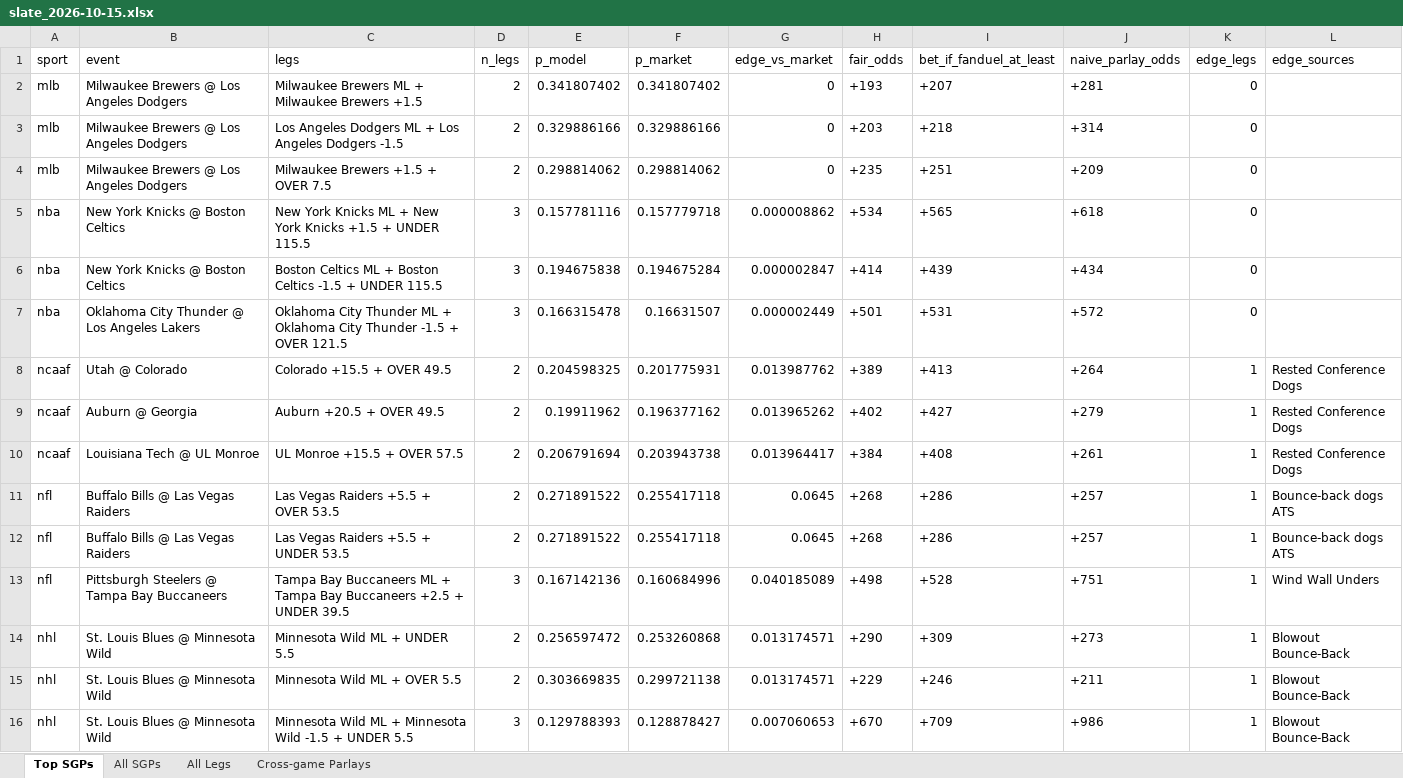
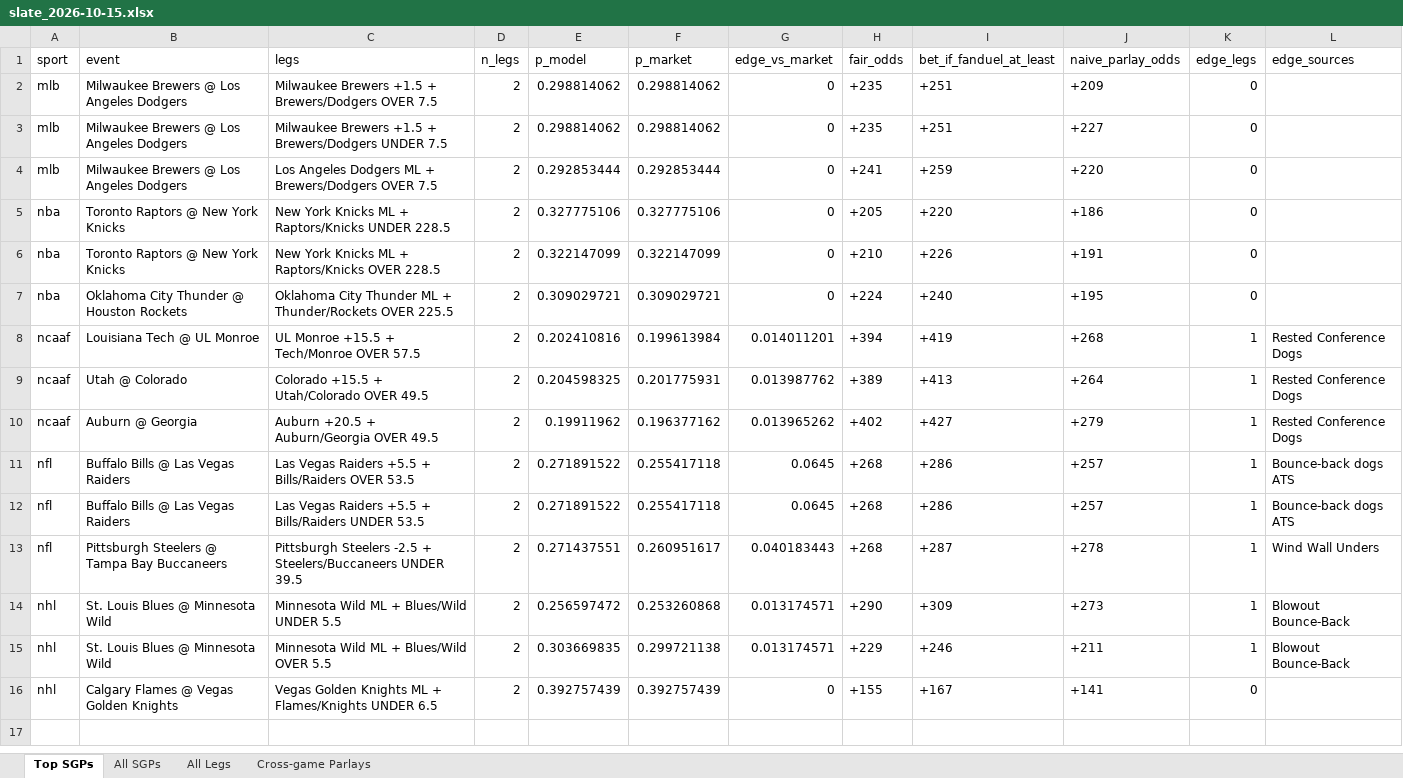
Before and after one commit to tcase0618/AgenticSportsBetting, an Excel workbook: results/slates/slate_2026-10-15.xlsx, sheet Top SGPs, drawn as a sheet; values as stored, in another font and other column widths than the file's, no borders; removed rows and columns are numbered as before the commit, all else as after; the diff names each change by its address in the sheet, - before the commit and + after, or states it on an @@ line.

```diff
--- a/results/slates/slate_2026-10-15.xlsx (sheet Top SGPs)
+++ b/results/slates/slate_2026-10-15.xlsx (sheet Top SGPs)
-row 2: mlb | Milwaukee Brewers @ Los Angeles Dodgers | Milwaukee Brewers ML + Milwaukee Brewers +1.5 | 2 | 0.341807402 | 0.341807402 | 0 | +193 | +207 | +281 | 0
-row 3: mlb | Milwaukee Brewers @ Los Angeles Dodgers | Los Angeles Dodgers ML + Los Angeles Dodgers -1.5 | 2 | 0.329886166 | 0.329886166 | 0 | +203 | +218 | +314 | 0
-C2 (legs): Milwaukee Brewers +1.5 + OVER 7.5
+C2 (legs): Milwaukee Brewers +1.5 + Brewers/Dodgers OVER 7.5
-row 5: nba | New York Knicks @ Boston Celtics | New York Knicks ML + New York Knicks +1.5 + UNDER 115.5 | 3 | 0.157781116 | 0.157779718 | 0.000008862 | +534 | +565 | +618 | 0
-row 6: nba | New York Knicks @ Boston Celtics | Boston Celtics ML + Boston Celtics -1.5 + UNDER 115.5 | 3 | 0.194675838 | 0.194675284 | 0.000002847 | +414 | +439 | +434 | 0
-row 7: nba | Oklahoma City Thunder @ Los Angeles Lakers | Oklahoma City Thunder ML + Oklahoma City Thunder -1.5 + OVER 121.5 | 3 | 0.166315478 | 0.16631507 | 0.000002449 | +501 | +531 | +572 | 0
+row 3: mlb | Milwaukee Brewers @ Los Angeles Dodgers | Milwaukee Brewers +1.5 + Brewers/Dodgers UNDER 7.5 | 2 | 0.298814062 | 0.298814062 | 0 | +235 | +251 | +227 | 0
+row 4: mlb | Milwaukee Brewers @ Los Angeles Dodgers | Los Angeles Dodgers ML + Brewers/Dodgers OVER 7.5 | 2 | 0.292853444 | 0.292853444 | 0 | +241 | +259 | +220 | 0
+row 5: nba | Toronto Raptors @ New York Knicks | New York Knicks ML + Raptors/Knicks UNDER 228.5 | 2 | 0.327775106 | 0.327775106 | 0 | +205 | +220 | +186 | 0
+row 6: nba | Toronto Raptors @ New York Knicks | New York Knicks ML + Raptors/Knicks OVER 228.5 | 2 | 0.322147099 | 0.322147099 | 0 | +210 | +226 | +191 | 0
+row 7: nba | Oklahoma City Thunder @ Houston Rockets | Oklahoma City Thunder ML + Thunder/Rockets OVER 225.5 | 2 | 0.309029721 | 0.309029721 | 0 | +224 | +240 | +195 | 0
+row 8: ncaaf | Louisiana Tech @ UL Monroe | UL Monroe +15.5 + Tech/Monroe OVER 57.5 | 2 | 0.202410816 | 0.199613984 | 0.014011201 | +394 | +419 | +268 | 1 | Rested Conference Dogs
-C9 (legs): Colorado +15.5 + OVER 49.5
+C9 (legs): Colorado +15.5 + Utah/Colorado OVER 49.5
-C10 (legs): Auburn +20.5 + OVER 49.5
+C10 (legs): Auburn +20.5 + Auburn/Georgia OVER 49.5
-row 10: ncaaf | Louisiana Tech @ UL Monroe | UL Monroe +15.5 + OVER 57.5 | 2 | 0.206791694 | 0.203943738 | 0.013964417 | +384 | +408 | +261 | 1 | Rested Conference Dogs
-C11 (legs): Las Vegas Raiders +5.5 + OVER 53.5
+C11 (legs): Las Vegas Raiders +5.5 + Bills/Raiders OVER 53.5
-C12 (legs): Las Vegas Raiders +5.5 + UNDER 53.5
+C12 (legs): Las Vegas Raiders +5.5 + Bills/Raiders UNDER 53.5
-row 13: nfl | Pittsburgh Steelers @ Tampa Bay Buccaneers | Tampa Bay Buccaneers ML + Tampa Bay Buccaneers +2.5 + UNDER 39.5 | 3 | 0.167142136 | 0.160684996 | 0.040185089 | +498 | +528 | +751 | 1 | Wind Wall Unders
+row 13: nfl | Pittsburgh Steelers @ Tampa Bay Buccaneers | Pittsburgh Steelers -2.5 + Steelers/Buccaneers UNDER 39.5 | 2 | 0.271437551 | 0.260951617 | 0.040183443 | +268 | +287 | +278 | 1 | Wind Wall Unders
-C14 (legs): Minnesota Wild ML + UNDER 5.5
+C14 (legs): Minnesota Wild ML + Blues/Wild UNDER 5.5
-C15 (legs): Minnesota Wild ML + OVER 5.5
+C15 (legs): Minnesota Wild ML + Blues/Wild OVER 5.5
-row 16: nhl | St. Louis Blues @ Minnesota Wild | Minnesota Wild ML + Minnesota Wild -1.5 + UNDER 5.5 | 3 | 0.129788393 | 0.128878427 | 0.007060653 | +670 | +709 | +986 | 1 | Blowout Bounce-Back
+row 16: nhl | Calgary Flames @ Vegas Golden Knights | Vegas Golden Knights ML + Flames/Knights UNDER 6.5 | 2 | 0.392757439 | 0.392757439 | 0 | +155 | +167 | +141 | 0
```
Also changed, not shown: sheet All SGPs, sheet All Legs, sheet Cross-game Parlays, 8 other files.
